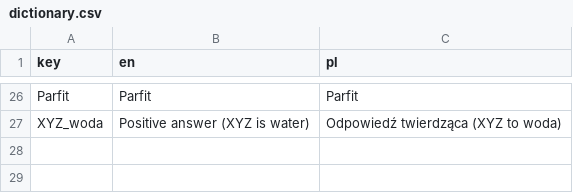
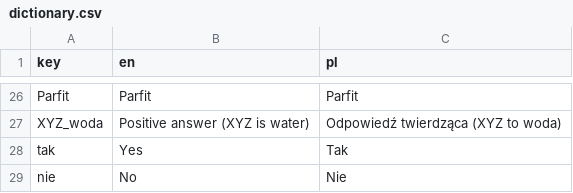
Before and after one commit to balkon16/intuicje_filozoficzne, a CSV file: dictionary.csv, drawn as a sheet; only a part is shown, gaps mark what is left out.

```diff
--- a/dictionary.csv
+++ b/dictionary.csv
@@ -27 +27,3 @@ Parfit	Parfit	Parfit
 XYZ_woda	Positive answer (XYZ is water)	Odpowiedź twierdząca (XYZ to woda)
+tak	Yes	Tak
+nie	No	Nie
```
Also changed, not shown: 1 other file.
